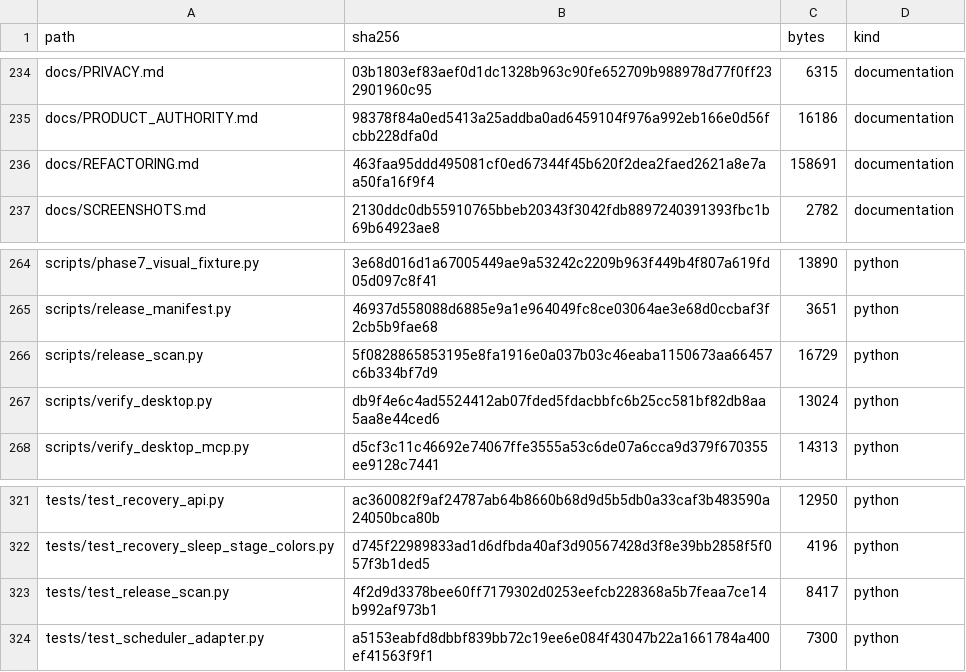
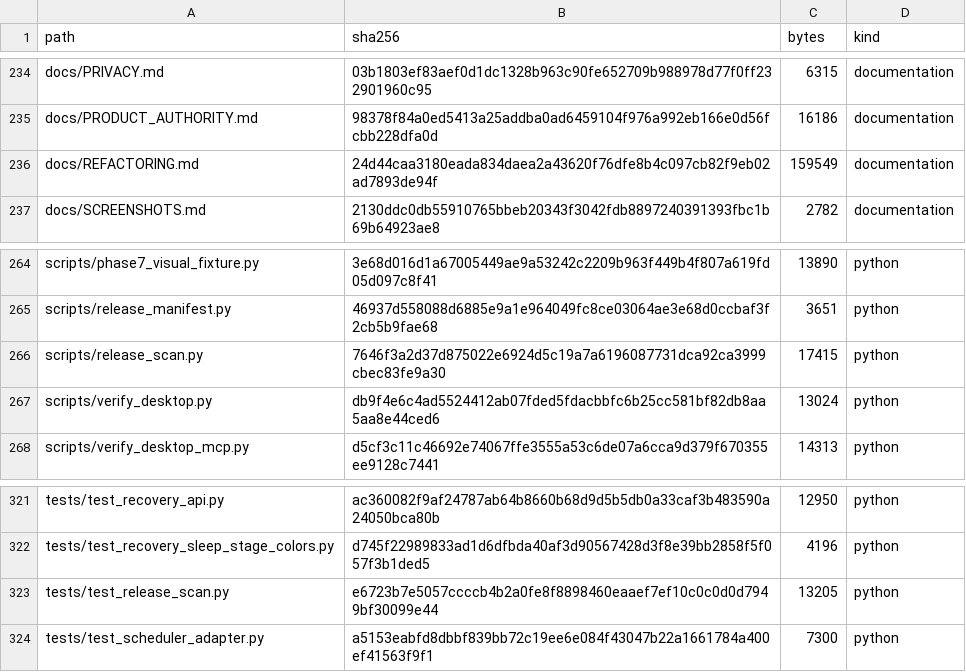
Before and after one commit to kajeesan/Open-Health-Atlas, a TSV file: RELEASE_MANIFEST.tsv, drawn as a sheet; only a part is shown, gaps mark what is left out.

```diff
--- a/RELEASE_MANIFEST.tsv
+++ b/RELEASE_MANIFEST.tsv
@@ -235,3 +235,3 @@ docs/PRIVACY.md	03b1803ef83aef0d1dc1328b963c90fe652709b988978d77f0ff232901960c95
 docs/PRODUCT_AUTHORITY.md	98378f84a0ed5413a25addba0ad6459104f976a992eb166e0d56fcbb228dfa0d	16186	documentation
-docs/REFACTORING.md	463faa95ddd495081cf0ed67344f45b620f2dea2faed2621a8e7aa50fa16f9f4	158691	documentation
+docs/REFACTORING.md	24d44caa3180eada834daea2a43620f76dfe8b4c097cb82f9eb02ad7893de94f	159549	documentation
 docs/SCREENSHOTS.md	2130ddc0db55910765bbeb20343f3042fdb8897240391393fbc1b69b64923ae8	2782	documentation
@@ -265,3 +265,3 @@ scripts/phase7_visual_fixture.py	3e68d016d1a67005449ae9a53242c2209b963f449b4f807
 scripts/release_manifest.py	46937d558088d6885e9a1e964049fc8ce03064ae3e68d0ccbaf3f2cb5b9fae68	3651	python
-scripts/release_scan.py	5f0828865853195e8fa1916e0a037b03c46eaba1150673aa66457c6b334bf7d9	16729	python
+scripts/release_scan.py	7646f3a2d37d875022e6924d5c19a7a6196087731dca92ca3999cbec83fe9a30	17415	python
 scripts/verify_desktop.py	db9f4e6c4ad5524412ab07fded5fdacbbfc6b25cc581bf82db8aa5aa8e44ced6	13024	python
@@ -322,3 +322,3 @@ tests/test_recovery_api.py	ac360082f9af24787ab64b8660b68d9d5b5db0a33caf3b483590a
 tests/test_recovery_sleep_stage_colors.py	d745f22989833ad1d6dfbda40af3d90567428d3f8e39bb2858f5f057f3b1ded5	4196	python
-tests/test_release_scan.py	4f2d9d3378bee60ff7179302d0253eefcb228368a5b7feaa7ce14b992af973b1	8417	python
+tests/test_release_scan.py	e6723b7e5057ccccb4b2a0fe8f8898460eaaef7ef10c0c0d0d7949bf30099e44	13205	python
 tests/test_scheduler_adapter.py	a5153eabfd8dbbf839bb72c19ee6e084f43047b22a1661784a400ef41563f9f1	7300	python
```
Also changed, not shown: 3 other files.
